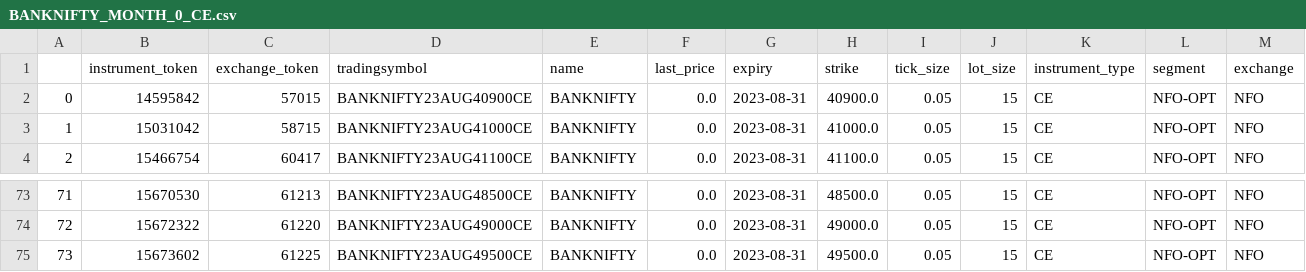
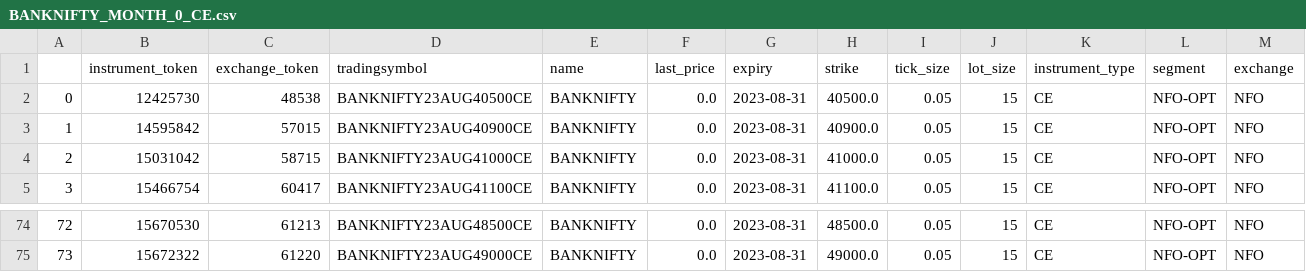
Before and after one commit to AdityaVKarve/Alcubierre_Mk1_OMS, a CSV file: NTDS/Data/BANKNIFTY_MONTH_0_CE.csv, drawn as a sheet; only a part is shown, gaps mark what is left out; removed rows and columns are numbered as before the commit, all else as after; the diff names each change by its address in the sheet, - before the commit and + after, or states it on an @@ line.

```diff
--- a/NTDS/Data/BANKNIFTY_MONTH_0_CE.csv
+++ b/NTDS/Data/BANKNIFTY_MONTH_0_CE.csv
+row 2: 0 | 12425730 | 48538 | BANKNIFTY23AUG40500CE | BANKNIFTY | 0.0 | 2023-08-31 | 40500.0 | 0.05 | 15 | CE | NFO-OPT | NFO
@@ column A renumbered between rows 3 and 75 @@
-row 75: 73 | 15673602 | 61225 | BANKNIFTY23AUG49500CE | BANKNIFTY | 0.0 | 2023-08-31 | 49500.0 | 0.05 | 15 | CE | NFO-OPT | NFO
```
Also changed, not shown: NTDS/Data/BANKNIFTY_MONTH_0_PE.csv, NTDS/Data/BANKNIFTY_MONTH_1_CE.csv, 22 other files.
